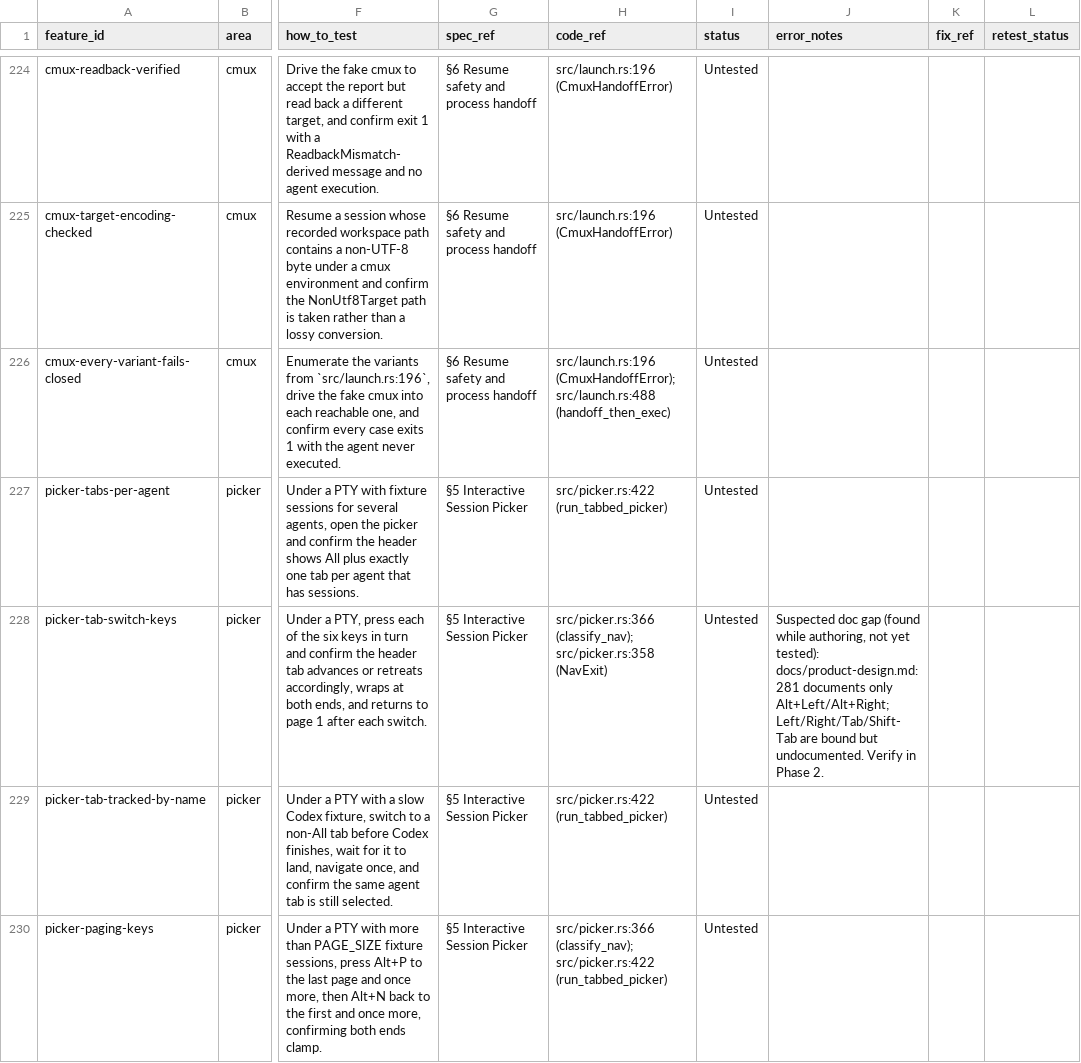
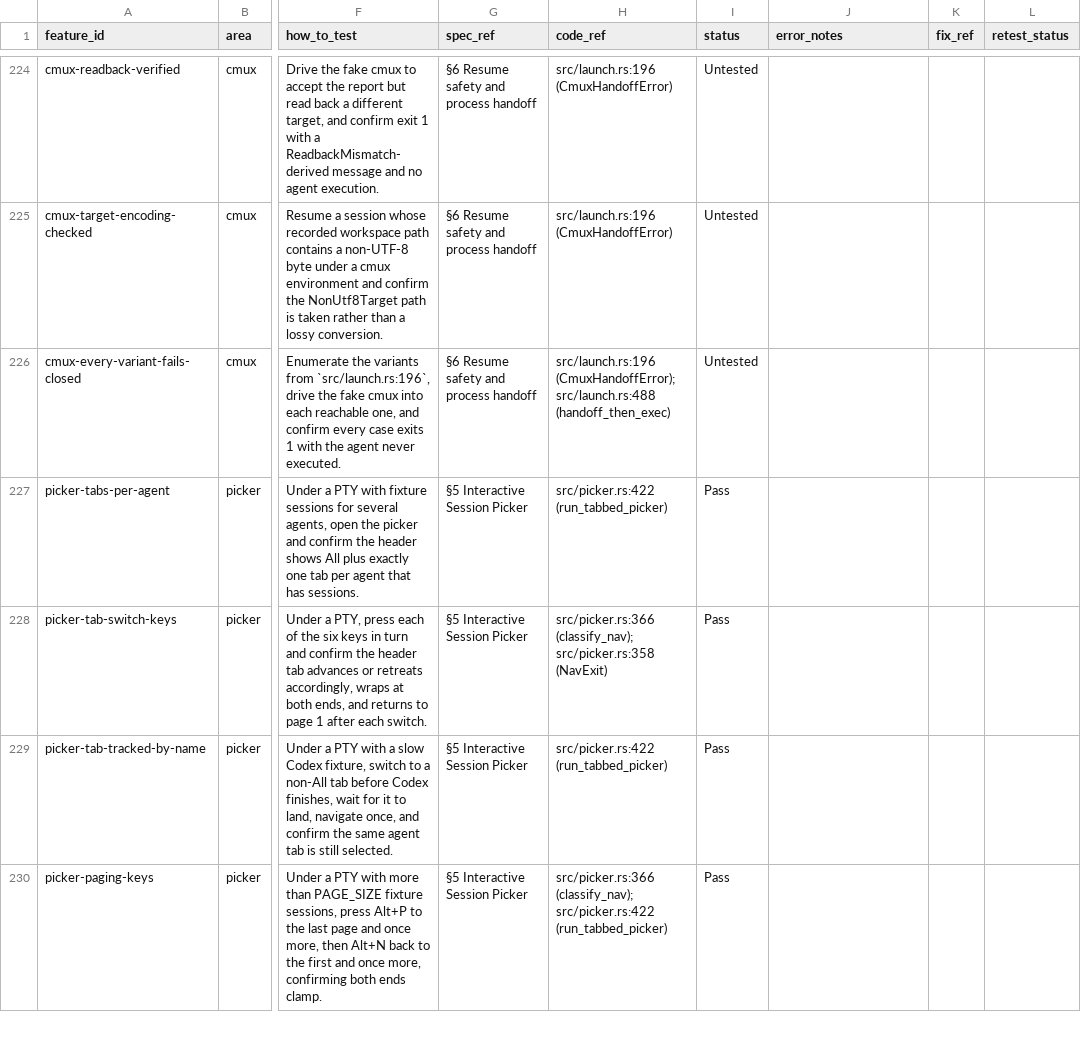
Before and after one commit to luw2007/resume, a CSV file: docs/qa/feature-inventory.csv, drawn as a sheet; only a part is shown, gaps mark what is left out; the diff covers the shown part only; the diff names each change by its address in the sheet, - before the commit and + after, or states it on an @@ line.

```diff
--- a/docs/qa/feature-inventory.csv
+++ b/docs/qa/feature-inventory.csv
-I227:I230 (status): Untested
+I227:I230 (status): Pass
-J228 (error_notes): Suspected doc gap (found while authoring, not yet tested): docs/product-design.md:281 documents only Alt+Left/Alt+Right; Left/Right/Tab/Shift-Tab are bound but undocumented. Verify in Phase 2.
+J228 (error_notes): (empty)
```
Also changed, not shown: 45 edited cells elsewhere in this file, 1 other file.
